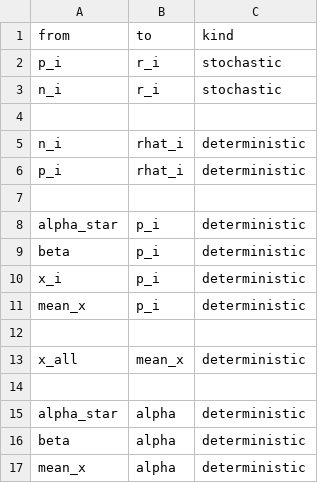
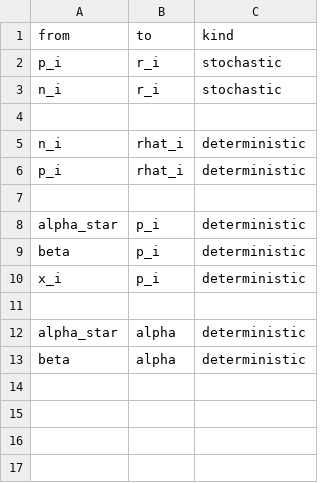
Before and after one commit to nyucel1234/DAGnabit-Documentation, a CSV file: inst/extdata/examples/beetles/edges.csv, drawn as a sheet; the diff names each change by its address in the sheet, - before the commit and + after, or states it on an @@ line.

```diff
--- a/inst/extdata/examples/beetles/edges.csv
+++ b/inst/extdata/examples/beetles/edges.csv
-row 11: mean_x | p_i | deterministic
-row 12: (empty)
-row 13: x_all | mean_x | deterministic
-row 17: mean_x | alpha | deterministic
```
Also changed, not shown: inst/extdata/examples/beetles/nodes.csv.
